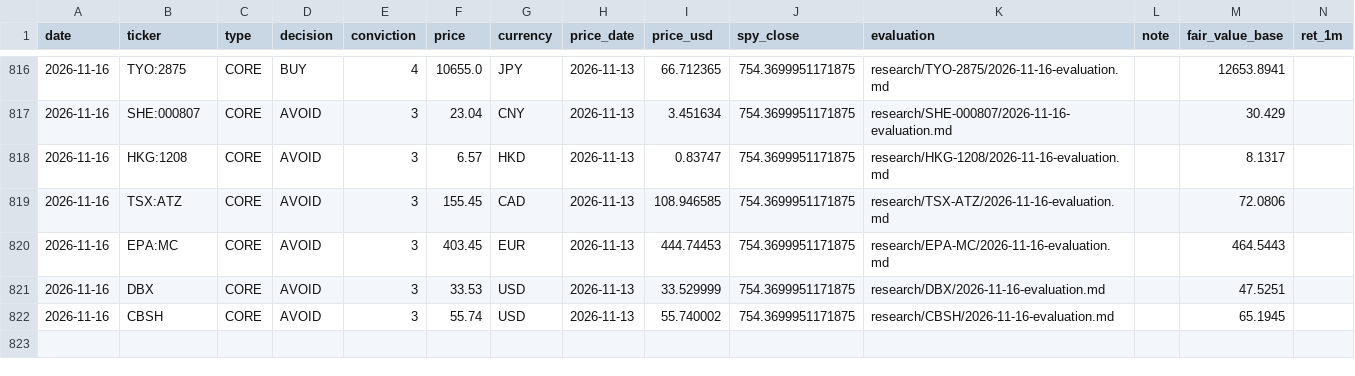
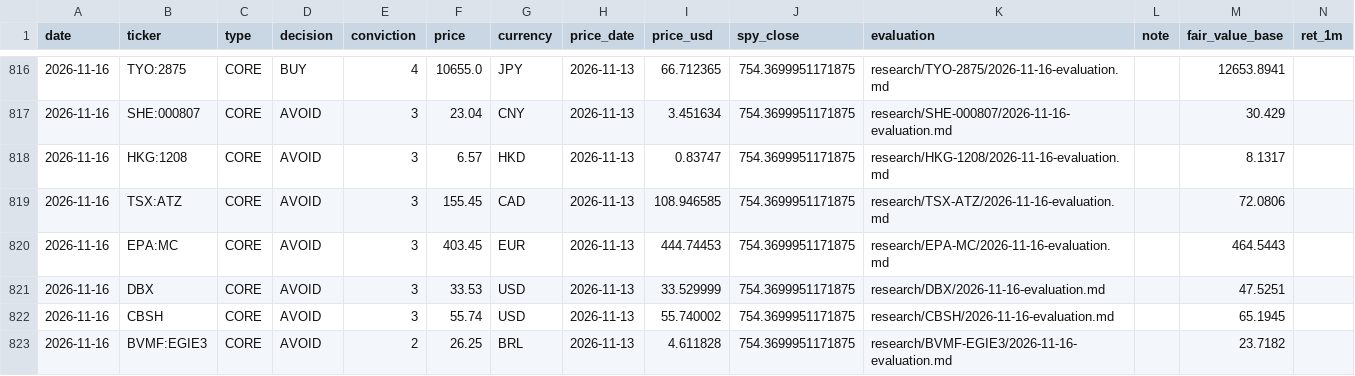
Before and after one commit to oskarajaspinall-cell/paper-portfolio, a CSV file: portfolio/decisions.csv, drawn as a sheet; only a part is shown, gaps mark what is left out; rows hold the shown columns only; the diff names each change by its address in the sheet, - before the commit and + after, or states it on an @@ line.

```diff
--- a/portfolio/decisions.csv
+++ b/portfolio/decisions.csv
+row 823: 2026-11-16 | BVMF:EGIE3 | CORE | AVOID | 2 | 26.25 | BRL | 2026-11-13 | 4.611828 | 754.3699951171875 | research/BVMF-EGIE3/2026-11-16-evaluation.md |  | 23.7182
```
Also changed, not shown: portfolio/entry_watch.csv, 11 other files.
